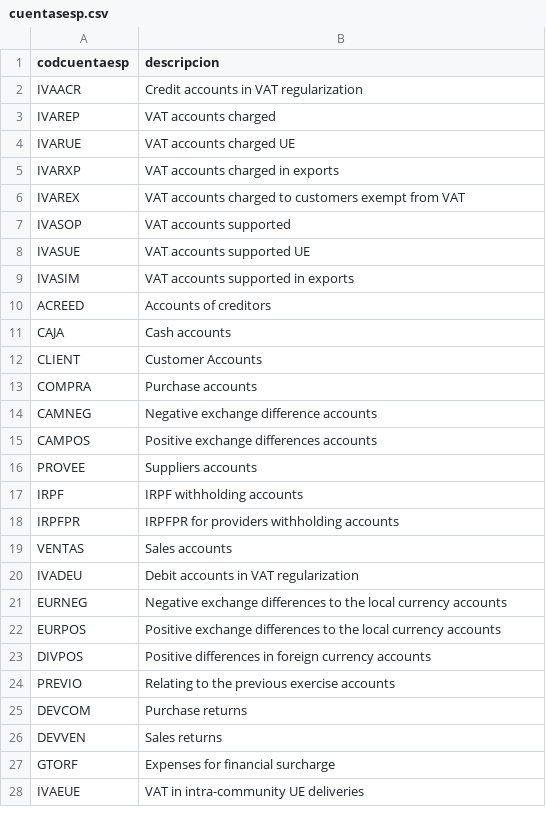
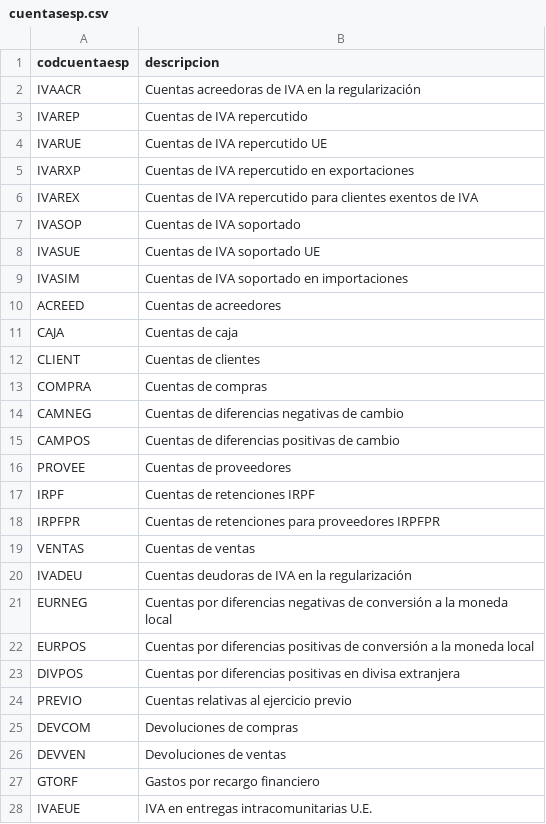
Before and after one commit to NeoRazorX/facturascripts, a CSV file: Core/Data/Lang/ES/cuentasesp.csv, drawn as a sheet; only a part is shown; the diff covers the shown part only.

```diff
--- a/Core/Data/Lang/ES/cuentasesp.csv
+++ b/Core/Data/Lang/ES/cuentasesp.csv
@@ -1,28 +1,28 @@
 codcuentaesp;descripcion
-"IVAACR";"Credit accounts in VAT regularization"
-"IVAREP";"VAT accounts charged"
-"IVARUE";"VAT accounts charged UE"
-"IVARXP";"VAT accounts charged in exports"
-"IVAREX";"VAT accounts charged to customers exempt from VAT"
-"IVASOP";"VAT accounts supported"
-"IVASUE";"VAT accounts supported UE"
-"IVASIM";"VAT accounts supported in exports"
-"ACREED";"Accounts of creditors"
-"CAJA";"Cash accounts"
-"CLIENT";"Customer Accounts"
-"COMPRA";"Purchase accounts"
-"CAMNEG";"Negative exchange difference accounts"
-"CAMPOS";"Positive exchange differences accounts"
-"PROVEE";"Suppliers accounts"
-"IRPF";"IRPF withholding accounts"
-"IRPFPR";"IRPFPR for providers withholding accounts"
-"VENTAS";"Sales accounts"
-"IVADEU";"Debit accounts in VAT regularization"
-"EURNEG";"Negative exchange differences to the local currency accounts"
-"EURPOS";"Positive exchange differences to the local currency accounts"
-"DIVPOS";"Positive differences in foreign currency accounts"
-"PREVIO";"Relating to the previous exercise accounts"
-"DEVCOM";"Purchase returns"
-"DEVVEN";"Sales returns"
-"GTORF";"Expenses for financial surcharge"
-"IVAEUE";"VAT in intra-community UE deliveries "
+"IVAACR";"Cuentas acreedoras de IVA en la regularización"
+"IVAREP";"Cuentas de IVA repercutido"
+"IVARUE";"Cuentas de IVA repercutido UE"
+"IVARXP";"Cuentas de IVA repercutido en exportaciones"
+"IVAREX";"Cuentas de IVA repercutido para clientes exentos de IVA"
+"IVASOP";"Cuentas de IVA soportado"
+"IVASUE";"Cuentas de IVA soportado UE"
+"IVASIM";"Cuentas de IVA soportado en importaciones"
+"ACREED";"Cuentas de acreedores"
+"CAJA";"Cuentas de caja"
+"CLIENT";"Cuentas de clientes"
+"COMPRA";"Cuentas de compras"
+"CAMNEG";"Cuentas de diferencias negativas de cambio"
+"CAMPOS";"Cuentas de diferencias positivas de cambio"
+"PROVEE";"Cuentas de proveedores"
+"IRPF";"Cuentas de retenciones IRPF"
+"IRPFPR";"Cuentas de retenciones para proveedores IRPFPR"
+"VENTAS";"Cuentas de ventas"
+"IVADEU";"Cuentas deudoras de IVA en la regularización"
+"EURNEG";"Cuentas por diferencias negativas de conversión a la moneda local"
+"EURPOS";"Cuentas por diferencias positivas de conversión a la moneda local"
+"DIVPOS";"Cuentas por diferencias positivas en divisa extranjera"
+"PREVIO";"Cuentas relativas al ejercicio previo"
+"DEVCOM";"Devoluciones de compras"
+"DEVVEN";"Devoluciones de ventas"
+"GTORF";"Gastos por recargo financiero"
+"IVAEUE";"IVA en entregas intracomunitarias U.E."
```
Also changed, not shown: 2 edited cells elsewhere in this file, Core/Data/Lang/EN/cuentasesp.csv.
